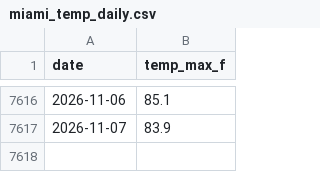
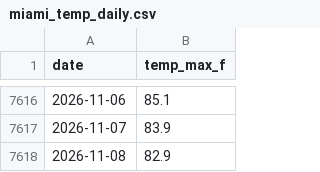
Before and after one commit to danielwork12121-lab/kalshi-commodity-forecaster, a CSV file: data/miami_temp_daily.csv, drawn as a sheet; only a part is shown, gaps mark what is left out.

```diff
--- a/data/miami_temp_daily.csv
+++ b/data/miami_temp_daily.csv
@@ -7617 +7617,2 @@ date,temp_max_f
 2026-11-07,83.9
+2026-11-08,82.9
```
Also changed, not shown: data/nyc_temp_daily.csv, 4 other files.
